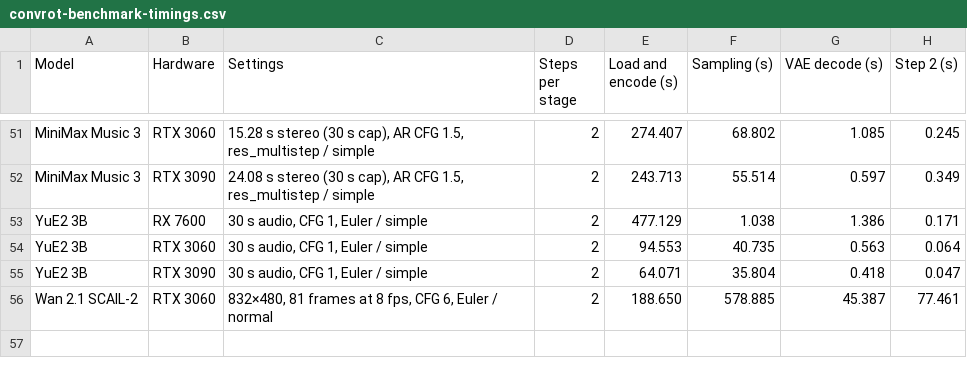
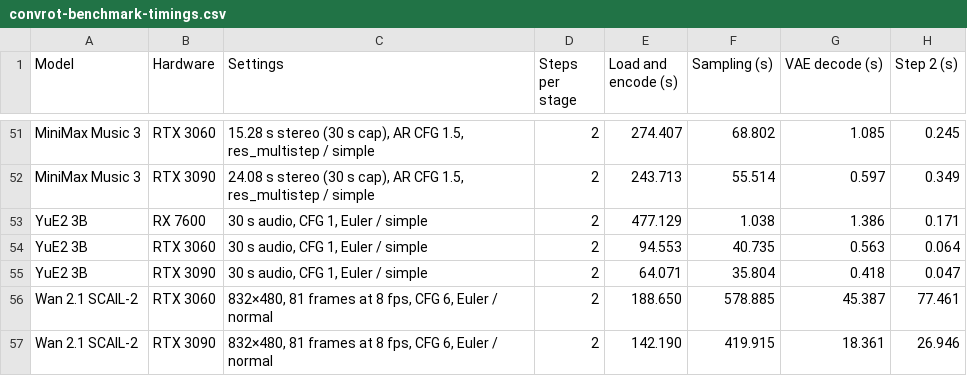
Before and after one commit to hiddenswitch/forks-pip-and-uv-installable-ComfyUI, a CSV file: docs/convrot-benchmark-timings.csv, drawn as a sheet; only a part is shown, gaps mark what is left out.

```diff
--- a/docs/convrot-benchmark-timings.csv
+++ b/docs/convrot-benchmark-timings.csv
@@ -56 +56,2 @@ YuE2 3B,RTX 3090,"30 s audio, CFG 1, Euler / simple",2,64.071,35.804,0.418,0.047
 Wan 2.1 SCAIL-2,RTX 3060,"832×480, 81 frames at 8 fps, CFG 6, Euler / normal",2,188.650,578.885,45.387,77.461
+Wan 2.1 SCAIL-2,RTX 3090,"832×480, 81 frames at 8 fps, CFG 6, Euler / normal",2,142.190,419.915,18.361,26.946
```
Also changed, not shown: 1 other file.
